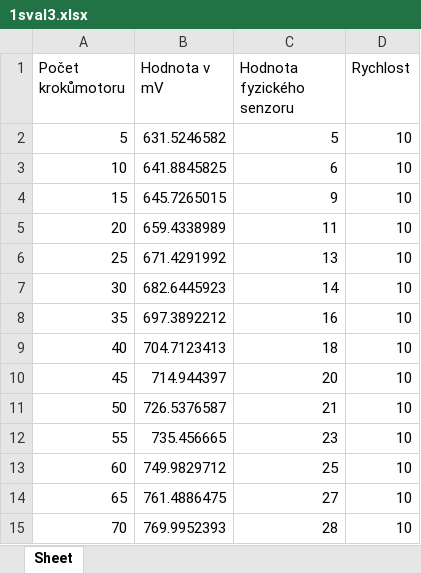
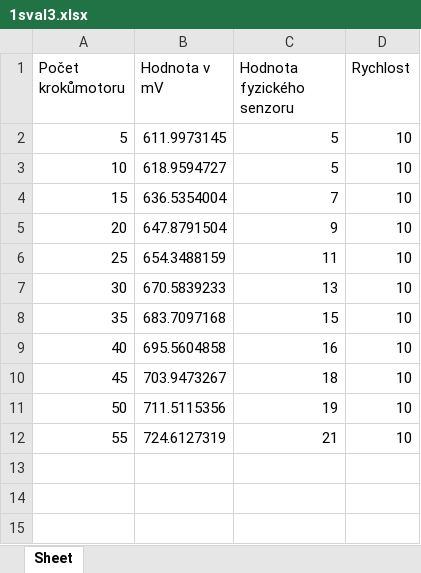
Before and after one commit to IronKnee22/Bakalarka, an Excel workbook: mereni/1sval3.xlsx, sheet Sheet, drawn as a sheet; values as stored, in another font and other column widths than the file's, no borders; charts and pictures not drawn; the diff names each change by its address in the sheet, - before the commit and + after, or states it on an @@ line.

```diff
--- a/mereni/1sval3.xlsx (sheet Sheet)
+++ b/mereni/1sval3.xlsx (sheet Sheet)
-B2 (Hodnota v mV): 631.5246582
+B2 (Hodnota v mV): 611.9973145
-B3 (Hodnota v mV): 641.8845825
+B3 (Hodnota v mV): 618.9594727
-C3 (Hodnota fyzického senzoru): 6
+C3 (Hodnota fyzického senzoru): 5
-B4 (Hodnota v mV): 645.7265015
+B4 (Hodnota v mV): 636.5354004
-C4 (Hodnota fyzického senzoru): 9
+C4 (Hodnota fyzického senzoru): 7
-B5 (Hodnota v mV): 659.4338989
+B5 (Hodnota v mV): 647.8791504
-C5 (Hodnota fyzického senzoru): 11
+C5 (Hodnota fyzického senzoru): 9
-B6 (Hodnota v mV): 671.4291992
+B6 (Hodnota v mV): 654.3488159
-C6 (Hodnota fyzického senzoru): 13
+C6 (Hodnota fyzického senzoru): 11
-B7 (Hodnota v mV): 682.6445923
+B7 (Hodnota v mV): 670.5839233
-C7 (Hodnota fyzického senzoru): 14
+C7 (Hodnota fyzického senzoru): 13
-B8 (Hodnota v mV): 697.3892212
+B8 (Hodnota v mV): 683.7097168
-C8 (Hodnota fyzického senzoru): 16
+C8 (Hodnota fyzického senzoru): 15
-B9 (Hodnota v mV): 704.7123413
+B9 (Hodnota v mV): 695.5604858
-C9 (Hodnota fyzického senzoru): 18
+C9 (Hodnota fyzického senzoru): 16
-B10 (Hodnota v mV): 714.944397
+B10 (Hodnota v mV): 703.9473267
-C10 (Hodnota fyzického senzoru): 20
+C10 (Hodnota fyzického senzoru): 18
-B11 (Hodnota v mV): 726.5376587
+B11 (Hodnota v mV): 711.5115356
-C11 (Hodnota fyzického senzoru): 21
+C11 (Hodnota fyzického senzoru): 19
-B12 (Hodnota v mV): 735.456665
+B12 (Hodnota v mV): 724.6127319
-C12 (Hodnota fyzického senzoru): 23
+C12 (Hodnota fyzického senzoru): 21
-row 13: 60 | 749.9829712 | 25 | 10
-row 14: 65 | 761.4886475 | 27 | 10
-row 15: 70 | 769.9952393 | 28 | 10
```
Also changed, not shown: charts or pictures, Testovani/akce_levo_pravo.xlsx, Testovani/akce_nahoru_dolu.xlsx, 18 other files.
